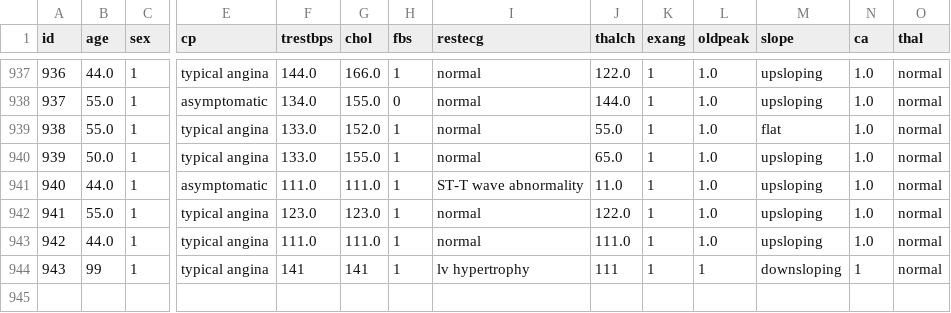
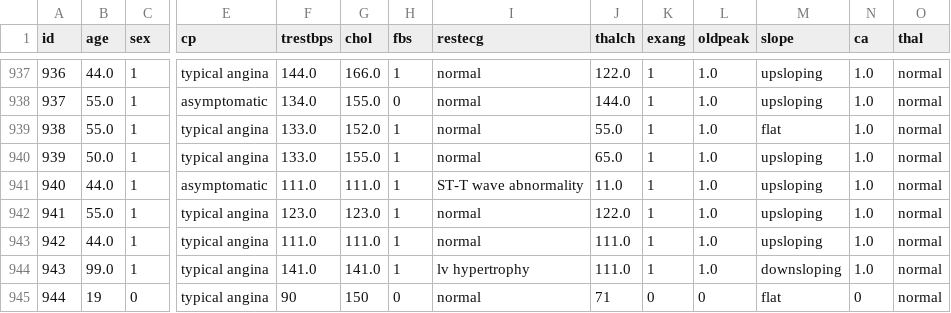
Before and after one commit to mnejra03/AI-Agent-, a CSV file: HealthPredict/Backend/data/heart.csv, drawn as a sheet; only a part is shown, gaps mark what is left out; rows hold the shown columns only; the diff names each change by its address in the sheet, - before the commit and + after, or states it on an @@ line.

```diff
--- a/HealthPredict/Backend/data/heart.csv
+++ b/HealthPredict/Backend/data/heart.csv
-B944 (age): 99
+B944 (age): 99.0
-F944 (trestbps): 141
+F944 (trestbps): 141.0
-G944 (chol): 141
+G944 (chol): 141.0
-J944 (thalch): 111
+J944 (thalch): 111.0
-L944 (oldpeak): 1
+L944 (oldpeak): 1.0
-N944 (ca): 1
+N944 (ca): 1.0
+row 945: 944 | 19 | 0 | typical angina | 90 | 150 | 0 | normal | 71 | 0 | 0 | flat | 0 | normal
```
Also changed, not shown: 6 other files.
